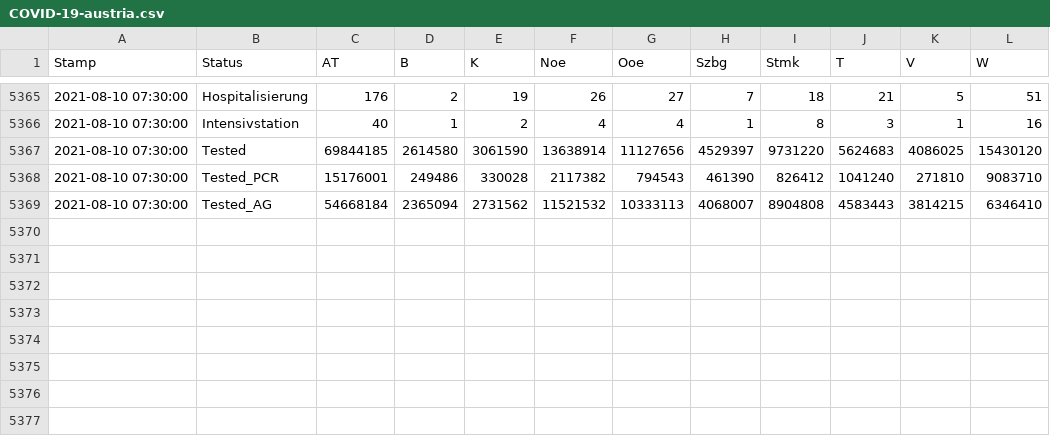
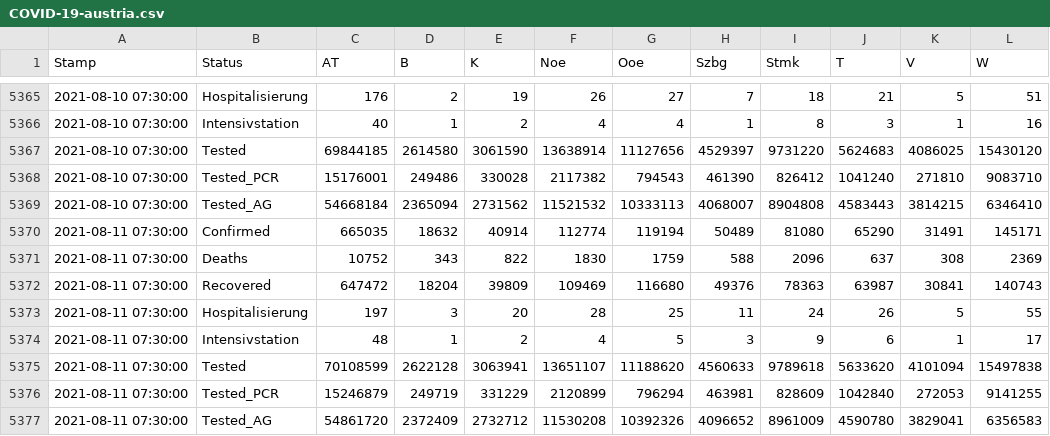
Before and after one commit to at062084/COVID-19-Austria, a CSV file: bmsgpk/data/COVID-19-austria.csv, drawn as a sheet; only a part is shown, gaps mark what is left out; the diff names each change by its address in the sheet, - before the commit and + after, or states it on an @@ line.

Commit message:
2021-08-11 11:20:15 Auto-Extract data from bmsgpk website

```diff
--- a/bmsgpk/data/COVID-19-austria.csv
+++ b/bmsgpk/data/COVID-19-austria.csv
+row 5370: 2021-08-11 07:30:00 | Confirmed | 665035 | 18632 | 40914 | 112774 | 119194 | 50489 | 81080 | 65290 | 31491 | 145171
+row 5371: 2021-08-11 07:30:00 | Deaths | 10752 | 343 | 822 | 1830 | 1759 | 588 | 2096 | 637 | 308 | 2369
+row 5372: 2021-08-11 07:30:00 | Recovered | 647472 | 18204 | 39809 | 109469 | 116680 | 49376 | 78363 | 63987 | 30841 | 140743
+row 5373: 2021-08-11 07:30:00 | Hospitalisierung | 197 | 3 | 20 | 28 | 25 | 11 | 24 | 26 | 5 | 55
+row 5374: 2021-08-11 07:30:00 | Intensivstation | 48 | 1 | 2 | 4 | 5 | 3 | 9 | 6 | 1 | 17
+row 5375: 2021-08-11 07:30:00 | Tested | 70108599 | 2622128 | 3063941 | 13651107 | 11188620 | 4560633 | 9789618 | 5633620 | 4101094 | 15497838
+row 5376: 2021-08-11 07:30:00 | Tested_PCR | 15246879 | 249719 | 331229 | 2120899 | 796294 | 463981 | 828609 | 1042840 | 272053 | 9141255
+row 5377: 2021-08-11 07:30:00 | Tested_AG | 54861720 | 2372409 | 2732712 | 11530208 | 10392326 | 4096652 | 8961009 | 4590780 | 3829041 | 6356583
```
Also changed, not shown: 4 other files.
